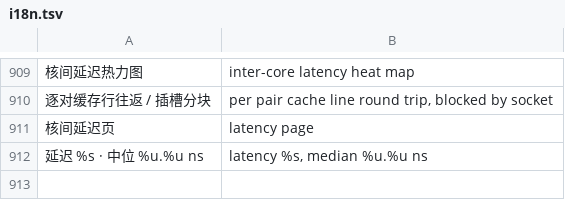
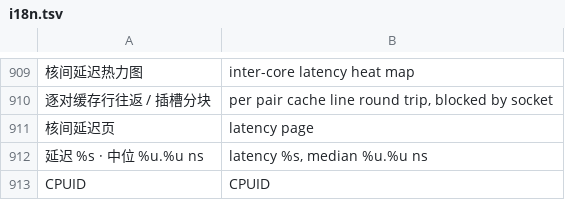
Before and after one commit to hualong1009/uefi_component_test_suite, a TSV file: tools/i18n.tsv, drawn as a sheet; only a part is shown, gaps mark what is left out; the diff names each change by its address in the sheet, - before the commit and + after, or states it on an @@ line.

Commit message:
fix: 核间延迟页用 CPUID 解码物理拓扑，双路真机认成单路
- AMI 固件的 EFI_CPU_PHYSICAL_LOCATION 有重复三元组，双路 192 线程被降级成
  单插槽枚举顺序；改为用 CPUID 0x1F/0x0B（退回 0x04）解出 SMT/核心位移，
  再按 APIC ID 拆分 socket/core/thread，固件字段只作退路
- 状态卡显示拓扑来源（CPUID / 固件 / 不可用）
- 真机 Lenovo G220-B9（2x48C/192T）实测：2 插槽 / 96 核 / 192 线程，
  18336 对 1.9 秒完成，同核双线程 21 ns、同插槽 64 ns、跨插槽 50 ns
- README 补充真机截图与拓扑来源说明

```diff
--- a/tools/i18n.tsv
+++ b/tools/i18n.tsv
+row 913: CPUID | CPUID
```
Also changed, not shown: 6 other files.
